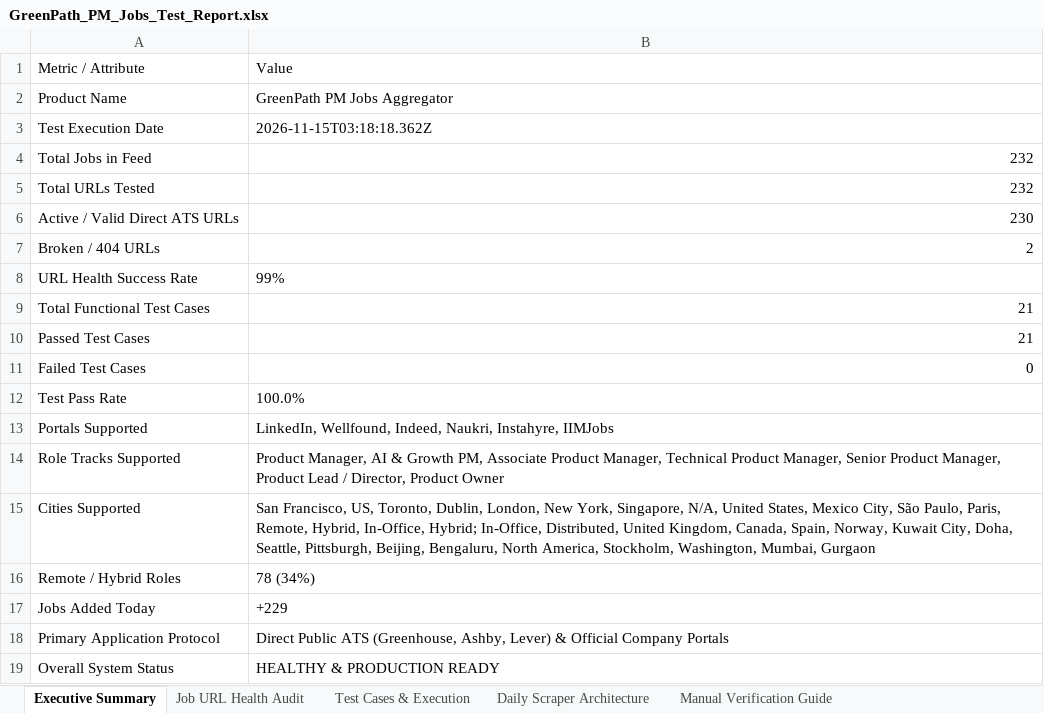
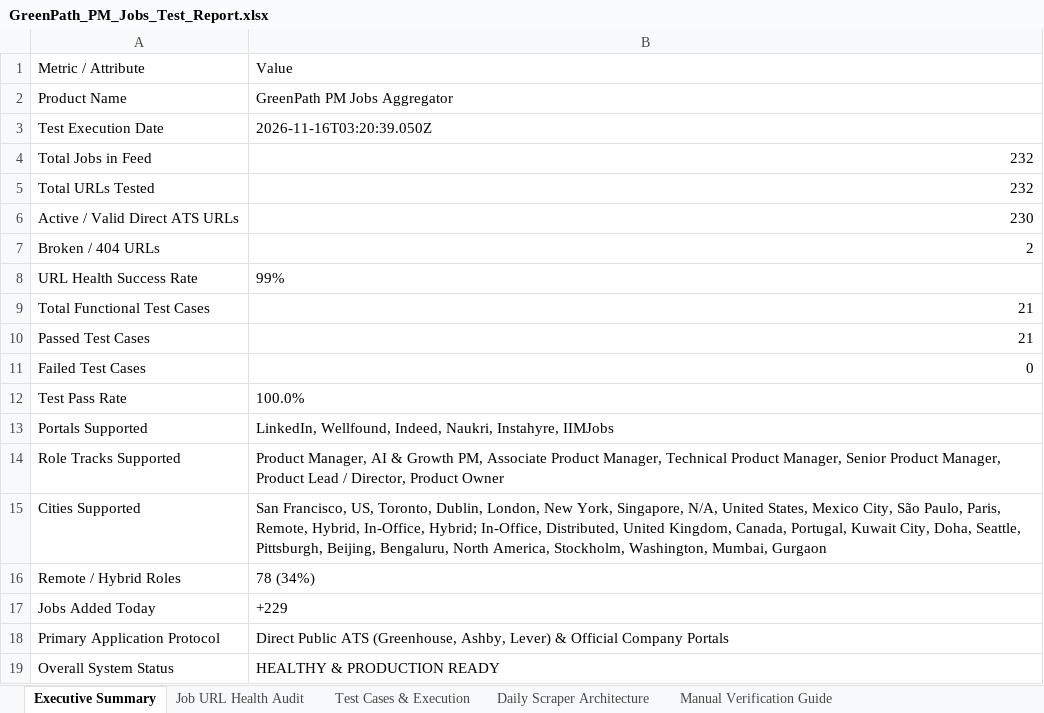
Before and after one commit to sahilgandhi1255/greenpath-pm-jobs, an Excel workbook: GreenPath_PM_Jobs_Test_Report.xlsx, sheet Executive Summary, drawn as a sheet; values as stored, in another font and other column widths than the file's, no borders; the diff names each change by its address in the sheet, - before the commit and + after, or states it on an @@ line.

```diff
--- a/GreenPath_PM_Jobs_Test_Report.xlsx (sheet Executive Summary)
+++ b/GreenPath_PM_Jobs_Test_Report.xlsx (sheet Executive Summary)
-B3: 2026-11-15T03:18:18.362Z
+B3: 2026-11-16T03:20:39.050Z
-B15: …Kingdom, Canada, Spain, Norway, Kuwait City,…
+B15: …Kingdom, Canada, Portugal, Kuwait City,…
```
Also changed, not shown: sheet Job URL Health Audit, 2 other files.
